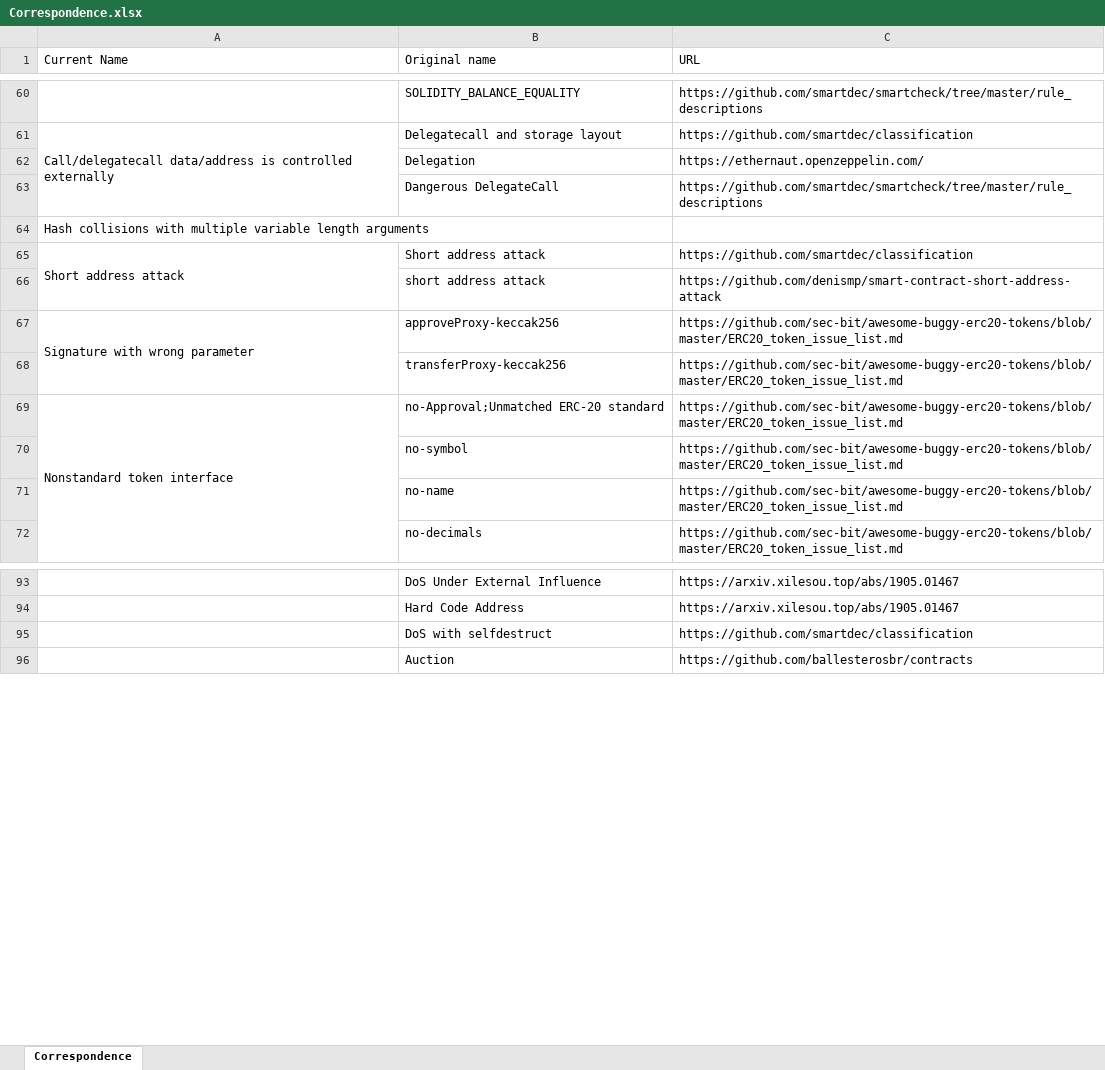
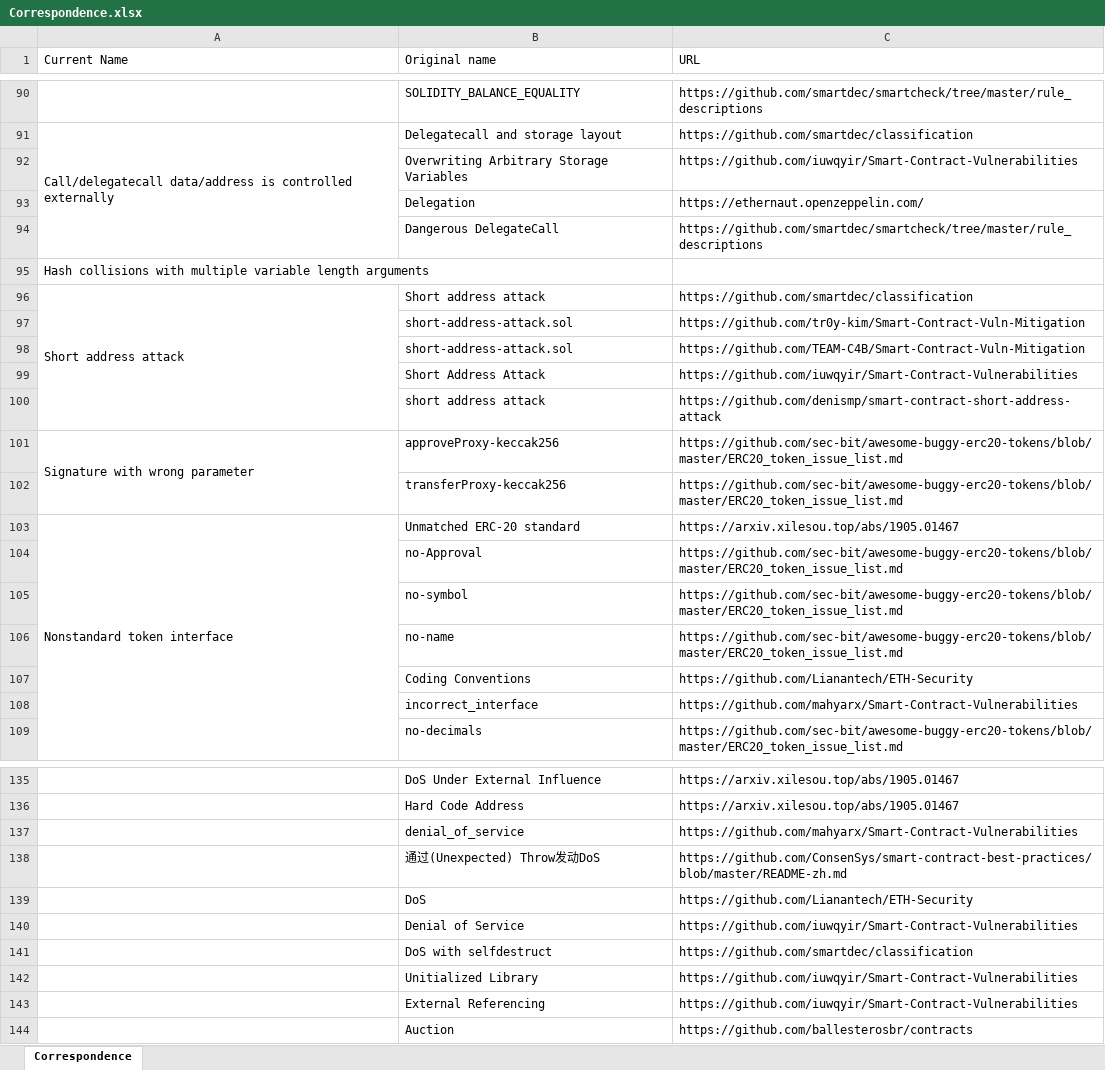
Before and after one commit to xf97/JiuZhou, an Excel workbook: Correspondence.xlsx, sheet Correspondence, drawn as a sheet; only a part is shown, gaps mark what is left out; values as stored, in another font and other column widths than the file's, no cell formats; addresses are those after the commit; the diff covers the shown part only; the diff names each change by its address in the sheet, - before the commit and + after, or states it on an @@ line.

Commit message:
update corres xlsx

```diff
--- a/Correspondence.xlsx (sheet Correspondence)
+++ b/Correspondence.xlsx (sheet Correspondence)
+row 92:  | Overwriting Arbitrary Storage Variables | https://github.com/iuwqyir/Smart-Contract-Vulnerabilities
+row 97:  | short-address-attack.sol | https://github.com/tr0y-kim/Smart-Contract-Vuln-Mitigation
+row 98:  | short-address-attack.sol | https://github.com/TEAM-C4B/Smart-Contract-Vuln-Mitigation
+row 99:  | Short Address Attack | https://github.com/iuwqyir/Smart-Contract-Vulnerabilities
-B103 (Original name): no-Approval;Unmatched ERC-20 standard
+B103 (Original name): Unmatched ERC-20 standard
-C103 (URL): https://github.com/sec-bit/awesome-buggy-erc20-tokens/blob/master/ERC20_token_issue_list.md
+C103 (URL): https://arxiv.xilesou.top/abs/1905.01467
+row 104:  | no-Approval | https://github.com/sec-bit/awesome-buggy-erc20-tokens/blob/master/ERC20_token_issue_list.md
+row 107:  | Coding Conventions | https://github.com/Lianantech/ETH-Security
+row 108:  | incorrect_interface | https://github.com/mahyarx/Smart-Contract-Vulnerabilities
+row 137:  | denial_of_service | https://github.com/mahyarx/Smart-Contract-Vulnerabilities
+row 138:  | 通过(Unexpected) Throw发动DoS | https://github.com/ConsenSys/smart-contract-best-practices/blob/master/README-zh.md
+row 139:  | DoS | https://github.com/Lianantech/ETH-Security
+row 140:  | Denial of Service | https://github.com/iuwqyir/Smart-Contract-Vulnerabilities
+row 142:  | Unitialized Library | https://github.com/iuwqyir/Smart-Contract-Vulnerabilities
+row 143:  | External Referencing | https://github.com/iuwqyir/Smart-Contract-Vulnerabilities
```
Also changed, not shown: 54 added rows and 3 edited cells elsewhere in this sheet, cell formats.
